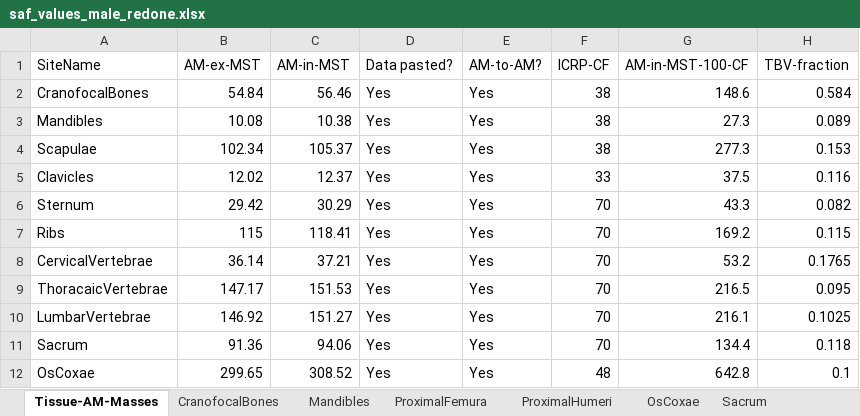
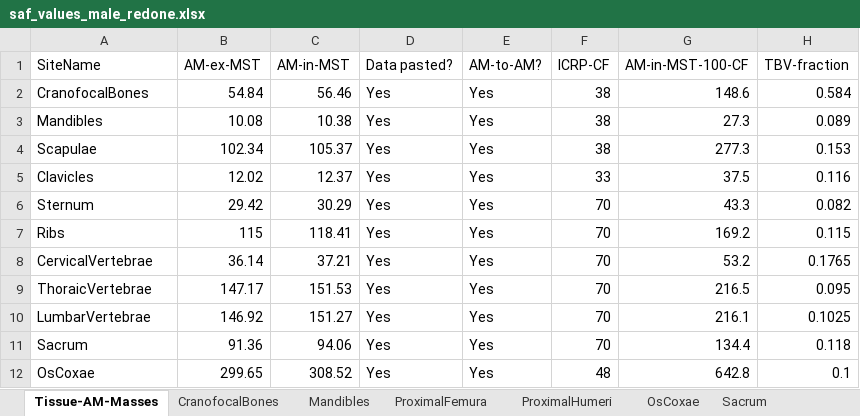
Before and after one commit to blakkisrud/RedMarrowSFactor, an Excel workbook: utils/saf_values_male_redone.xlsx, sheet Tissue-AM-Masses, drawn as a sheet; only a part is shown; values as stored, in another font and other column widths than the file's, no borders; the diff names each change by its address in the sheet, - before the commit and + after, or states it on an @@ line.

```diff
--- a/utils/saf_values_male_redone.xlsx (sheet Tissue-AM-Masses)
+++ b/utils/saf_values_male_redone.xlsx (sheet Tissue-AM-Masses)
-A9 (SiteName): ThoracaicVertebrae
+A9 (SiteName): ThoraicVertebrae
```
Also changed, not shown: other sheet tabs, utils/saf_values_female_redone.xlsx, 3 other files.
